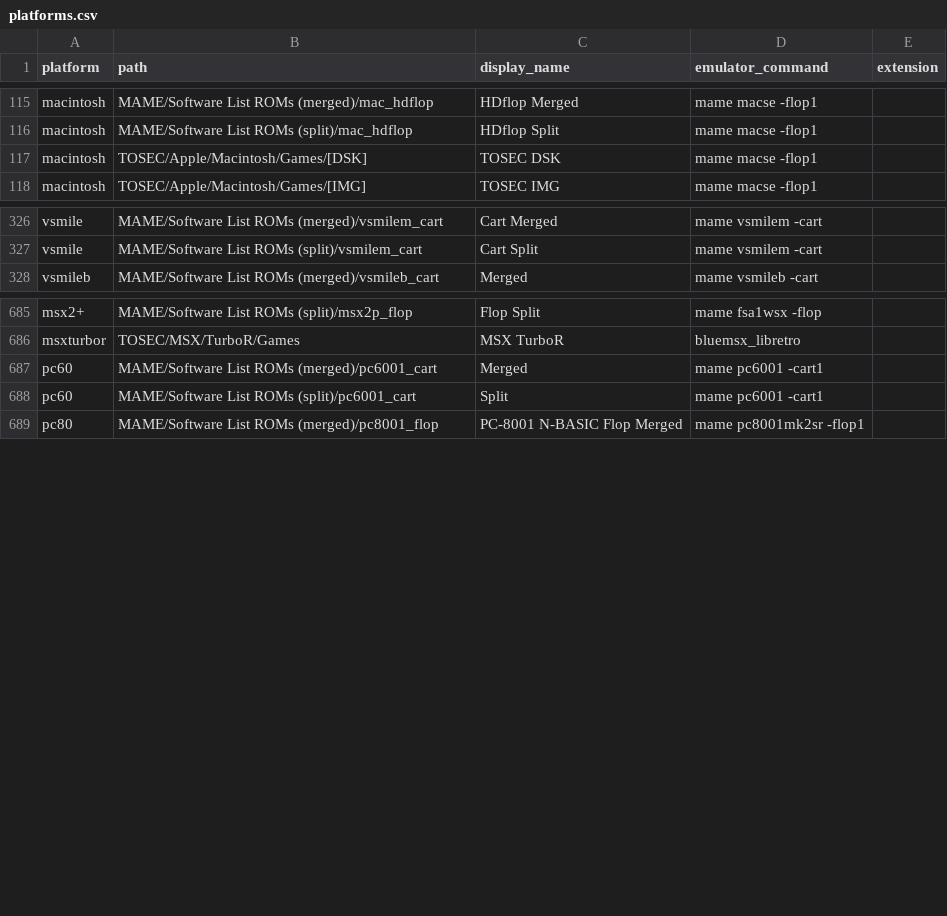
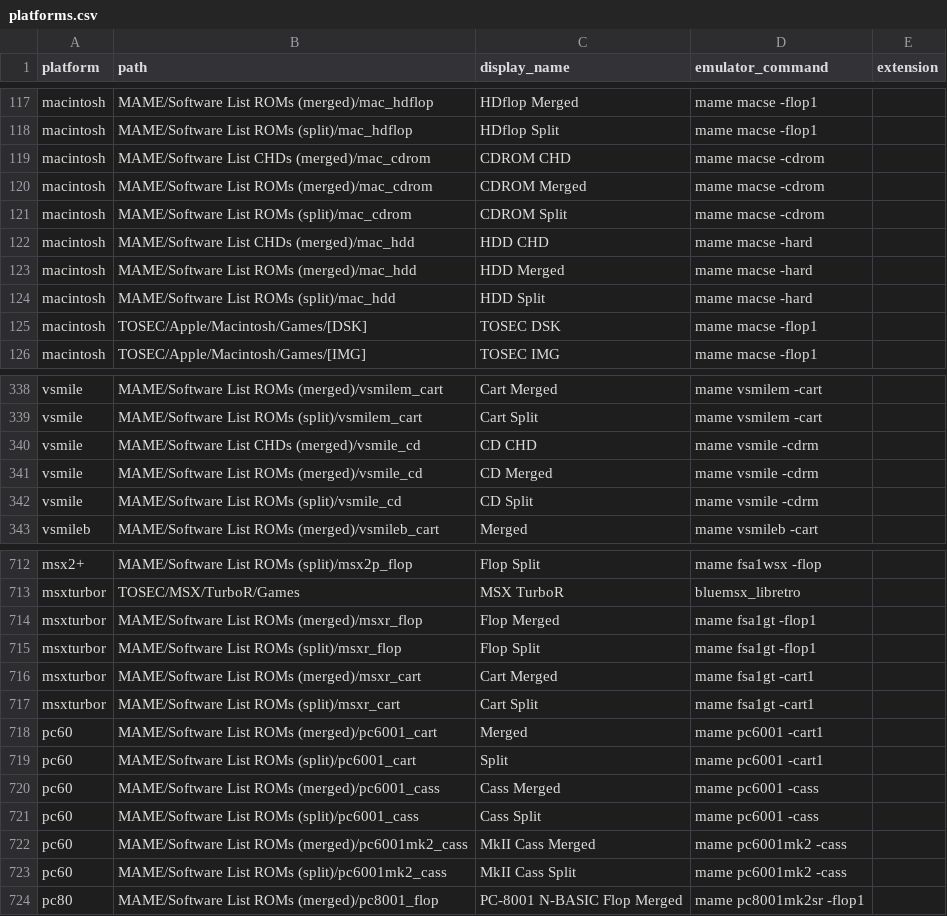
Before and after one commit to WizzardSK/gameflix, a CSV file: platforms.csv, drawn as a sheet; only a part is shown, gaps mark what is left out; the diff covers the shown part only.

```diff
--- a/platforms.csv
+++ b/platforms.csv
@@ -116,2 +118,8 @@ macintosh,MAME/Software List ROMs (merged)/mac_hdflop,HDflop Merged,mame macse -
 macintosh,MAME/Software List ROMs (split)/mac_hdflop,HDflop Split,mame macse -flop1,
+macintosh,MAME/Software List CHDs (merged)/mac_cdrom,CDROM CHD,mame macse -cdrom,
+macintosh,MAME/Software List ROMs (merged)/mac_cdrom,CDROM Merged,mame macse -cdrom,
+macintosh,MAME/Software List ROMs (split)/mac_cdrom,CDROM Split,mame macse -cdrom,
+macintosh,MAME/Software List CHDs (merged)/mac_hdd,HDD CHD,mame macse -hard,
+macintosh,MAME/Software List ROMs (merged)/mac_hdd,HDD Merged,mame macse -hard,
+macintosh,MAME/Software List ROMs (split)/mac_hdd,HDD Split,mame macse -hard,
 macintosh,TOSEC/Apple/Macintosh/Games/[DSK],TOSEC DSK,mame macse -flop1,
@@ -327,2 +339,5 @@ vsmile,MAME/Software List ROMs (merged)/vsmilem_cart,Cart Merged,mame vsmilem -c
 vsmile,MAME/Software List ROMs (split)/vsmilem_cart,Cart Split,mame vsmilem -cart,
+vsmile,MAME/Software List CHDs (merged)/vsmile_cd,CD CHD,mame vsmile -cdrm,
+vsmile,MAME/Software List ROMs (merged)/vsmile_cd,CD Merged,mame vsmile -cdrm,
+vsmile,MAME/Software List ROMs (split)/vsmile_cd,CD Split,mame vsmile -cdrm,
 vsmileb,MAME/Software List ROMs (merged)/vsmileb_cart,Merged,mame vsmileb -cart,
@@ -686,4 +713,12 @@ msx2+,MAME/Software List ROMs (split)/msx2p_flop,Flop Split,mame fsa1wsx -flop,
 msxturbor,TOSEC/MSX/TurboR/Games,MSX TurboR,bluemsx_libretro,
+msxturbor,MAME/Software List ROMs (merged)/msxr_flop,Flop Merged,mame fsa1gt -flop1,
+msxturbor,MAME/Software List ROMs (split)/msxr_flop,Flop Split,mame fsa1gt -flop1,
+msxturbor,MAME/Software List ROMs (merged)/msxr_cart,Cart Merged,mame fsa1gt -cart1,
+msxturbor,MAME/Software List ROMs (split)/msxr_cart,Cart Split,mame fsa1gt -cart1,
 pc60,MAME/Software List ROMs (merged)/pc6001_cart,Merged,mame pc6001 -cart1,
 pc60,MAME/Software List ROMs (split)/pc6001_cart,Split,mame pc6001 -cart1,
+pc60,MAME/Software List ROMs (merged)/pc6001_cass,Cass Merged,mame pc6001 -cass,
+pc60,MAME/Software List ROMs (split)/pc6001_cass,Cass Split,mame pc6001 -cass,
+pc60,MAME/Software List ROMs (merged)/pc6001mk2_cass,MkII Cass Merged,mame pc6001mk2 -cass,
+pc60,MAME/Software List ROMs (split)/pc6001mk2_cass,MkII Cass Split,mame pc6001mk2 -cass,
 pc80,MAME/Software List ROMs (merged)/pc8001_flop,PC-8001 N-BASIC Flop Merged,mame pc8001mk2sr -flop1,
```
Also changed, not shown: 29 added rows elsewhere in this file, 1 other file.
